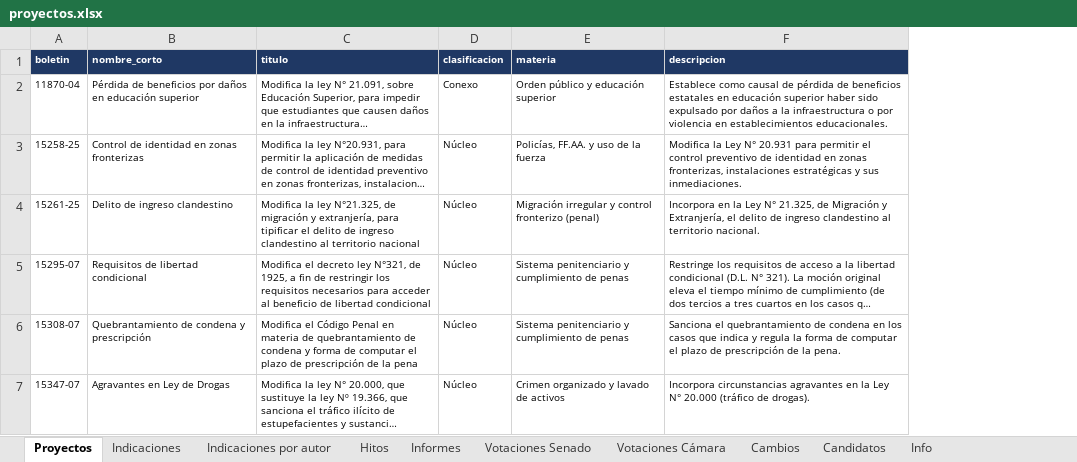
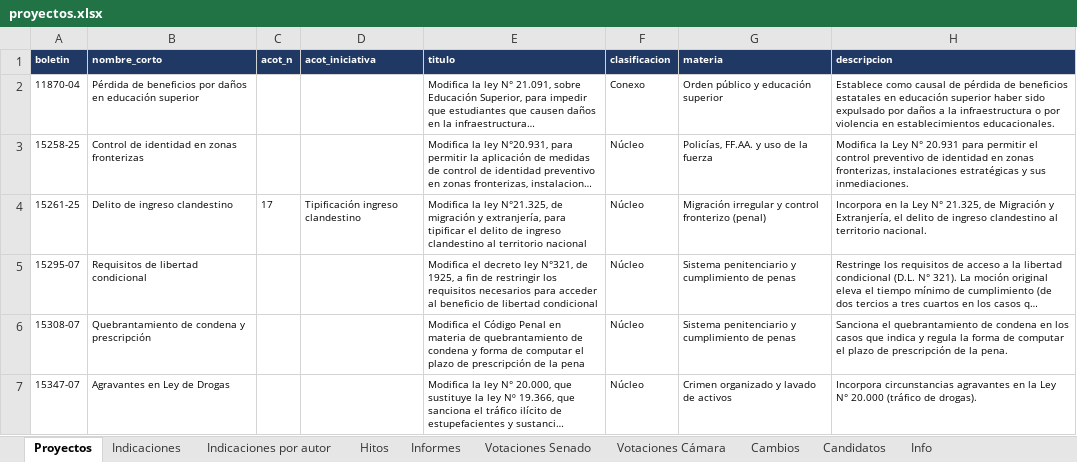
Before and after one commit to AlejandroAvYa/seguimiento-legislativo-seguridad, an Excel workbook: data/proyectos.xlsx, sheet Proyectos, drawn as a sheet; only a part is shown; long unchanged cells end in …; values as stored, in another font and other column widths than the file's, no borders; the diff covers the shown part only; the diff names each change by its address in the sheet, - before the commit and + after, or states it on an @@ line.

```diff
--- a/data/proyectos.xlsx (sheet Proyectos)
+++ b/data/proyectos.xlsx (sheet Proyectos)
+column C (acot_n), row 4: 17
+column D (acot_iniciativa), row 4: Tipificación ingreso clandestino
```
Also changed, not shown: 33 edited cells elsewhere in this sheet, sheet Cambios, sheet Info, 9 other files.
